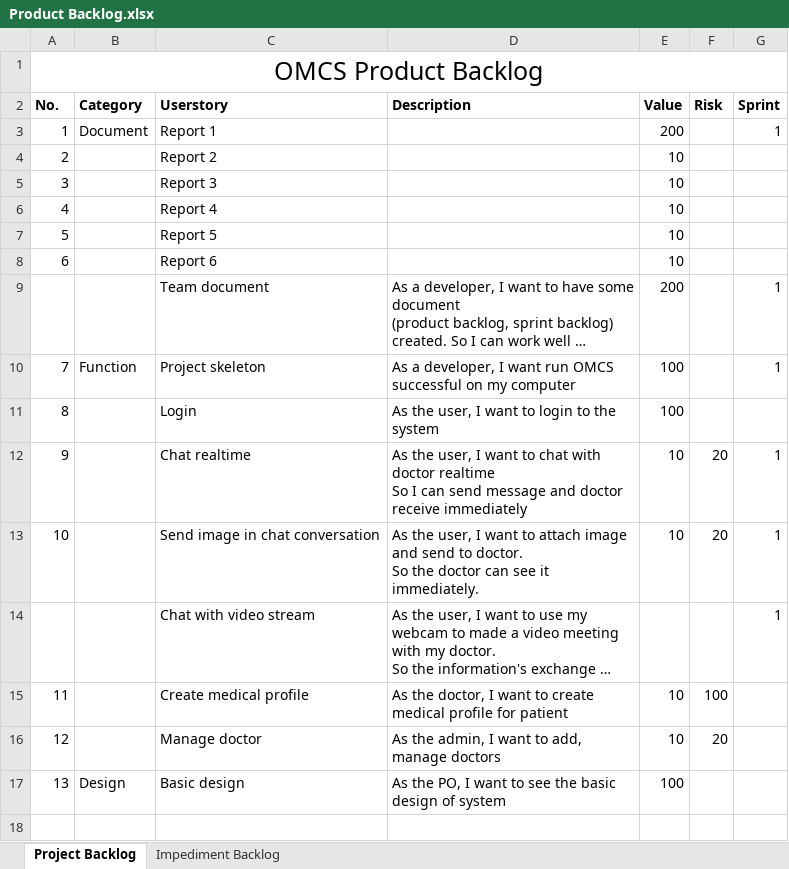
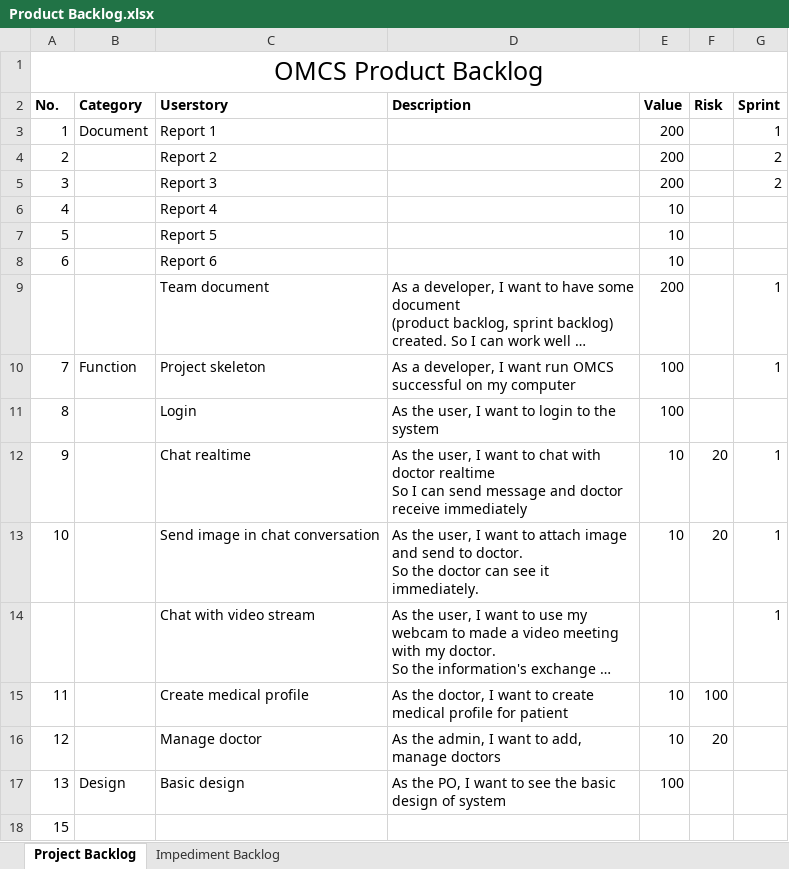
Before and after one commit to palaniellappank/online-medical-consultant-system, an Excel workbook: Document/SCRUM/Product Backlog.xlsx, sheet Project Backlog, drawn as a sheet; long unchanged cells end in …; values as stored, in another font and other column widths than the file's, no borders; table styles not drawn; the diff names each change by its address in the sheet, - before the commit and + after, or states it on an @@ line.

```diff
--- a/Document/SCRUM/Product Backlog.xlsx (sheet Project Backlog)
+++ b/Document/SCRUM/Product Backlog.xlsx (sheet Project Backlog)
-E4:E5 (Value): 10
+E4:E5 (Value): 200
-G4:G5 (Sprint): (empty)
+G4:G5 (Sprint): 2
+row 18: 15
```
Also changed, not shown: sheet Impediment Backlog, Document/SCRUM/Sprint Backlog.xlsx, 29 other files.
